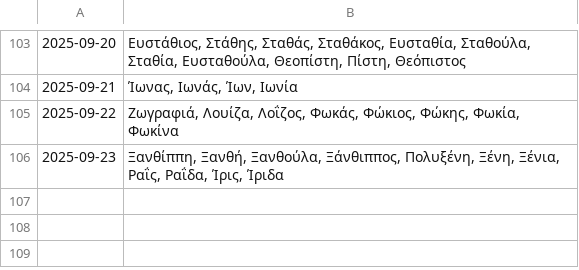
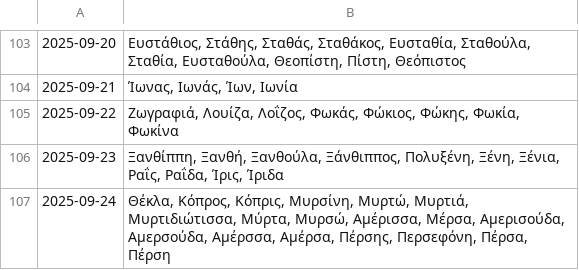
Before and after one commit to anargis/celebration-scraper, a CSV file: celebration-scraper.csv, drawn as a sheet; only a part is shown, gaps mark what is left out; the diff names each change by its address in the sheet, - before the commit and + after, or states it on an @@ line.

```diff
--- a/celebration-scraper.csv
+++ b/celebration-scraper.csv
+row 107: 2025-09-24 | Θέκλα, Κόπρος, Κόπρις, Μυρσίνη, Μυρτώ, Μυρτιά, Μυρτιδιώτισσα, Μύρτα, Μυρσώ, Αμέρισσα, Μέρσα, Αμερισούδα, Αμερσούδα, Αμέρσσα, Αμέρσα, Πέρσης, Περσεφόνη, Πέρσα, Πέρση
```
